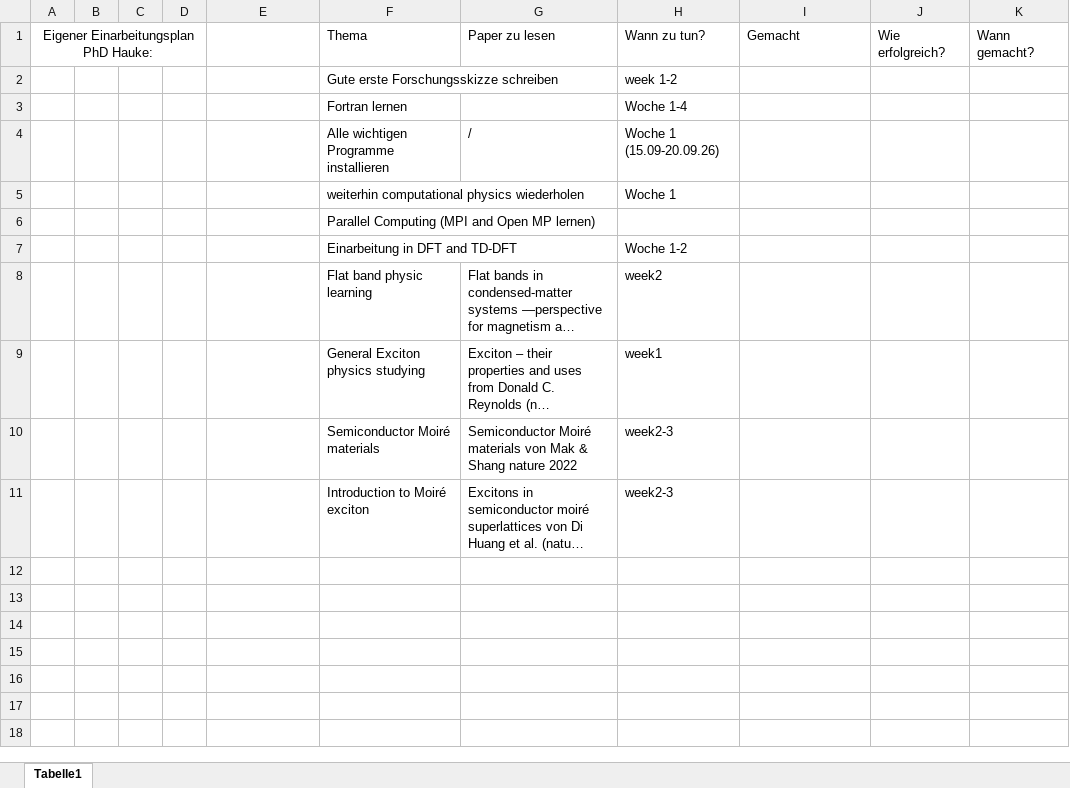
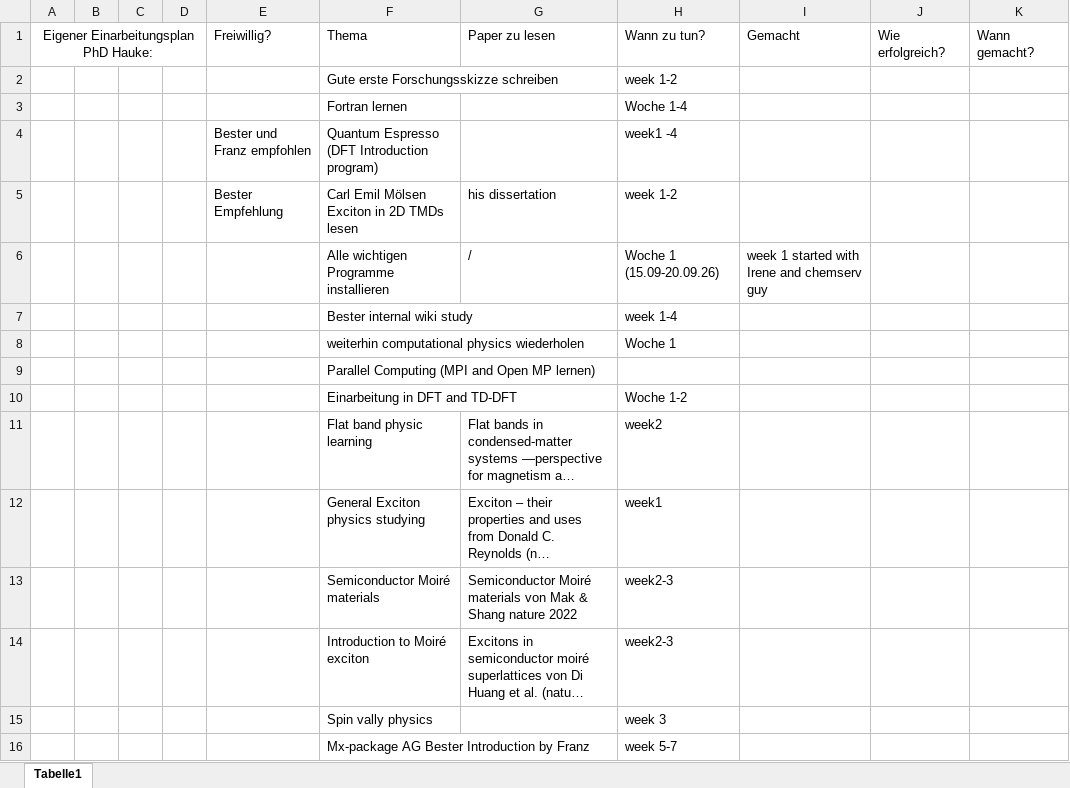
Before and after one commit to pdfhauke/PhD_Mpsd_Bester, an Excel workbook: Eigener Einarbeitungsplan PhD.xlsx, sheet Tabelle1, drawn as a sheet; long unchanged cells end in …; values as stored, in another font and other column widths than the file's, no borders; addresses are those after the commit; the diff names each change by its address in the sheet, - before the commit and + after, or states it on an @@ line.

```diff
--- a/Eigener Einarbeitungsplan PhD.xlsx (sheet Tabelle1)
+++ b/Eigener Einarbeitungsplan PhD.xlsx (sheet Tabelle1)
-E1: (empty)
+E1: Freiwillig?
+row 4:  |  |  |  | Bester und Franz empfohlen | Quantum Espresso (DFT Introduction program) |  | week1 -4
+row 5:  |  |  |  | Bester Empfehlung | Carl Emil Mölsen Exciton in 2D TMDs lesen | his dissertation | week 1-2
-I6: (empty)
+I6: week 1 started with Irene and chemserv guy
+row 7:  |  |  |  |  | Bester internal wiki study |  | week 1-4
+row 15:  |  |  |  |  | Spin vally physics |  | week 3
+row 16:  |  |  |  |  | Mx-package AG Bester Introduction by Franz |  | week 5-7
```
Also changed, not shown: PhD_working_time_plan.xlsx, 6 other files.
